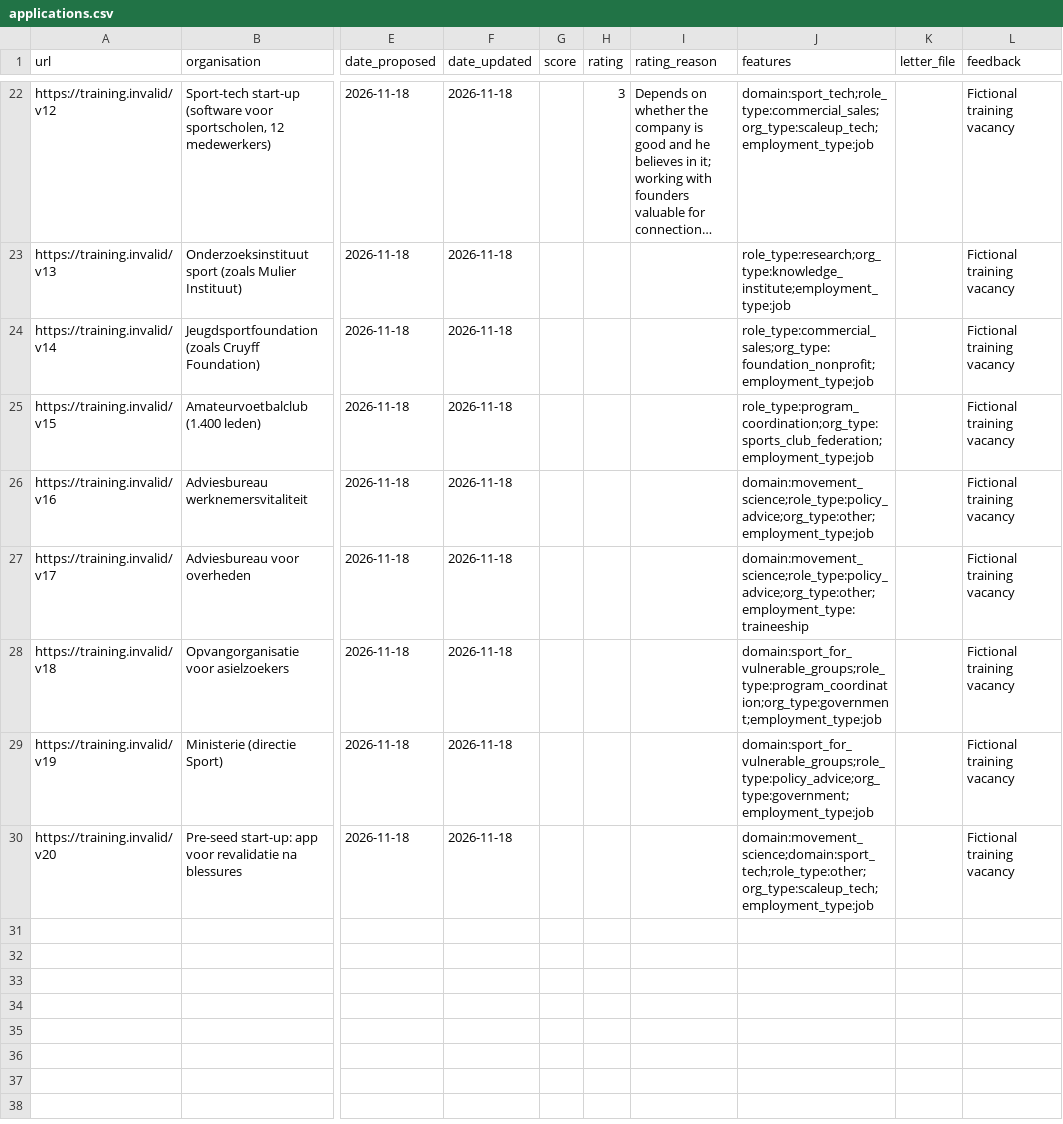
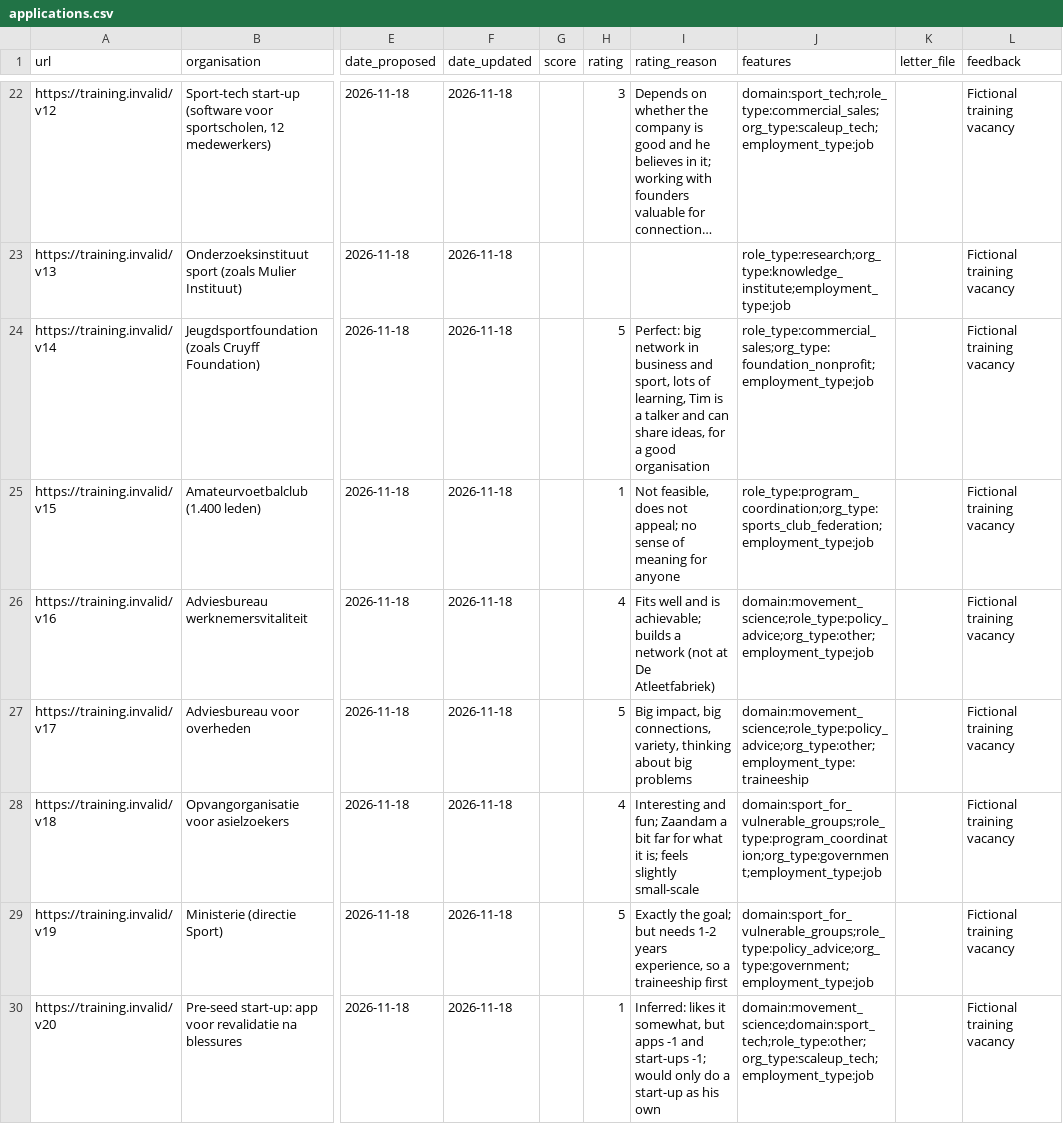
Before and after one commit to Tim-Aarts03/Agents-Tim-Aarts, a CSV file: logs/applications.csv, drawn as a sheet; only a part is shown, gaps mark what is left out; long unchanged cells end in …; the diff names each change by its address in the sheet, - before the commit and + after, or states it on an @@ line.

```diff
--- a/logs/applications.csv
+++ b/logs/applications.csv
-H24 (rating): (empty)
+H24 (rating): 5
-I24 (rating_reason): (empty)
+I24 (rating_reason): Perfect: big network in business and sport, lots of learning, Tim is a talker and can share ideas, for a good organisation
-H25 (rating): (empty)
+H25 (rating): 1
-I25 (rating_reason): (empty)
+I25 (rating_reason): Not feasible, does not appeal; no sense of meaning for anyone
-H26 (rating): (empty)
+H26 (rating): 4
-I26 (rating_reason): (empty)
+I26 (rating_reason): Fits well and is achievable; builds a network (not at De Atleetfabriek)
-H27 (rating): (empty)
+H27 (rating): 5
-I27 (rating_reason): (empty)
+I27 (rating_reason): Big impact, big connections, variety, thinking about big problems
-H28 (rating): (empty)
+H28 (rating): 4
-I28 (rating_reason): (empty)
+I28 (rating_reason): Interesting and fun; Zaandam a bit far for what it is; feels slightly small-scale
-H29 (rating): (empty)
+H29 (rating): 5
-I29 (rating_reason): (empty)
+I29 (rating_reason): Exactly the goal; but needs 1-2 years experience, so a traineeship first
-H30 (rating): (empty)
+H30 (rating): 1
-I30 (rating_reason): (empty)
+I30 (rating_reason): Inferred: likes it somewhat, but apps -1 and start-ups -1; would only do a start-up as his own
```
Also changed, not shown: 2 other files.
